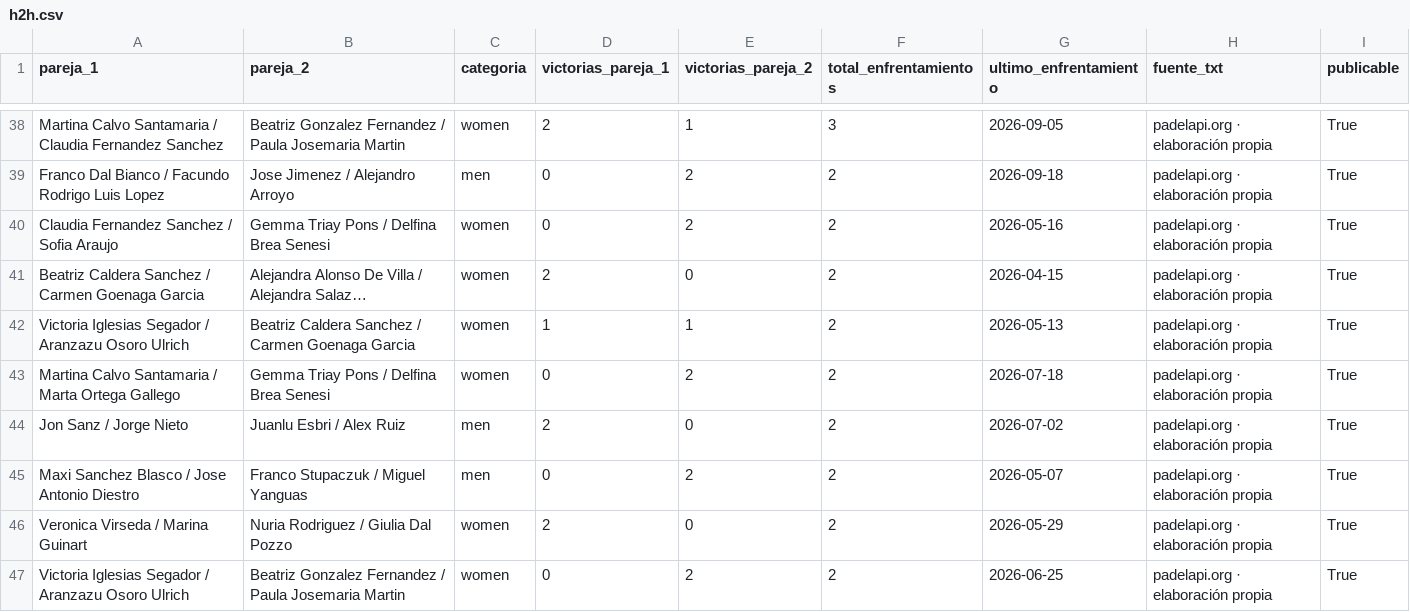
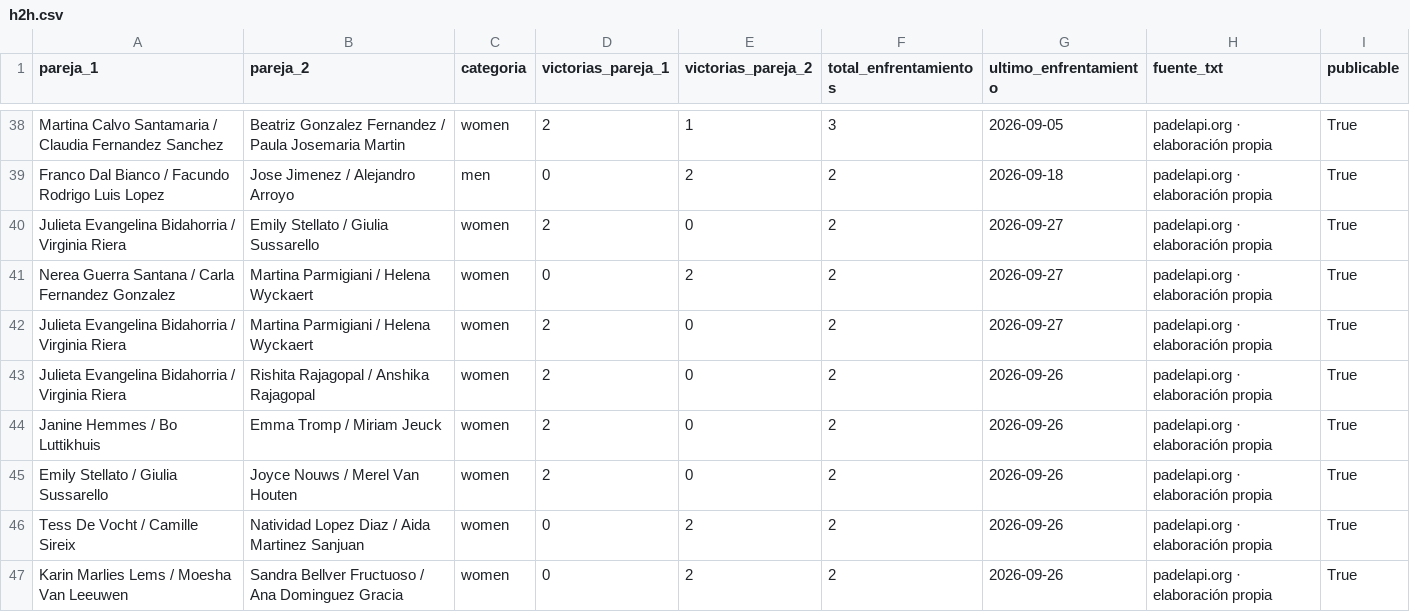
Before and after one commit to pabmetrics/padel_db, a CSV file: site/public/datos/h2h.csv, drawn as a sheet; only a part is shown, gaps mark what is left out; the shorter side is filled out with more unchanged rows; long unchanged cells end in …; the diff covers the shown part only.

```diff
--- a/site/public/datos/h2h.csv
+++ b/site/public/datos/h2h.csv
@@ -39 +39,9 @@ Martina Calvo Santamaria / Claudia Fernandez Sanchez,Beatriz Gonzalez Fernandez
 Franco Dal Bianco / Facundo Rodrigo Luis Lopez,Jose Jimenez / Alejandro Arroyo,men,0,2,2,2026-09-18,padelapi.org · elaboración propia,True
+Julieta Evangelina Bidahorria / Virginia Riera,Emily Stellato / Giulia Sussarello,women,2,0,2,2026-09-27,padelapi.org · elaboración propia,True
+Nerea Guerra Santana / Carla Fernandez Gonzalez,Martina Parmigiani / Helena Wyckaert,women,0,2,2,2026-09-27,padelapi.org · elaboración propia,True
+Julieta Evangelina Bidahorria / Virginia Riera,Martina Parmigiani / Helena Wyckaert,women,2,0,2,2026-09-27,padelapi.org · elaboración propia,True
+Julieta Evangelina Bidahorria / Virginia Riera,Rishita Rajagopal / Anshika Rajagopal,women,2,0,2,2026-09-26,padelapi.org · elaboración propia,True
+Janine Hemmes / Bo Luttikhuis,Emma Tromp / Miriam Jeuck,women,2,0,2,2026-09-26,padelapi.org · elaboración propia,True
+Emily Stellato / Giulia Sussarello,Joyce Nouws / Merel Van Houten,women,2,0,2,2026-09-26,padelapi.org · elaboración propia,True
+Tess De Vocht / Camille Sireix,Natividad Lopez Diaz / Aida Martinez Sanjuan,women,0,2,2,2026-09-26,padelapi.org · elaboración propia,True
+Karin Marlies Lems / Moesha Van Leeuwen,Sandra Bellver Fructuoso / Ana Dominguez Gracia,women,0,2,2,2026-09-26,padelapi.org · elaboración propia,True
```
Also changed, not shown: 11 added rows elsewhere in this file, site/public/datos/forma_reciente.csv, site/public/datos/parejas_duracion.csv, 37 other files.
